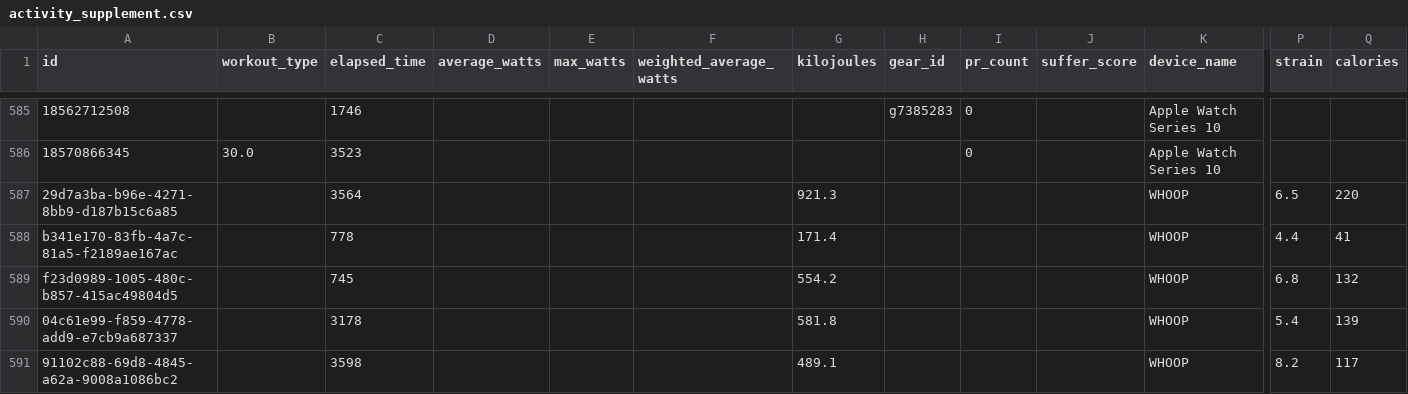
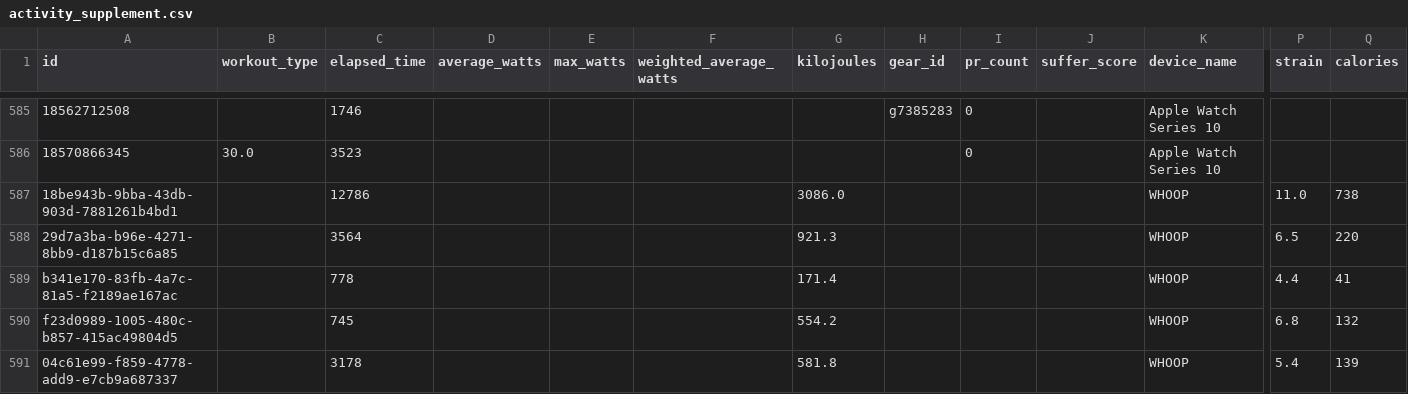
Before and after one commit to adbrigs/strava-training-dashboard, a CSV file: web/public/data/activity_supplement.csv, drawn as a sheet; only a part is shown, gaps mark what is left out; the shorter side is filled out with more unchanged rows; rows hold the shown columns only; the diff names each change by its address in the sheet, - before the commit and + after, or states it on an @@ line.

```diff
--- a/web/public/data/activity_supplement.csv
+++ b/web/public/data/activity_supplement.csv
+row 587: 18be943b-9bba-43db-903d-7881261b4bd1 |  | 12786 |  |  |  | 3086.0 |  |  |  | WHOOP | 11.0 | 738
```
Also changed, not shown: web/public/data/hr_summaries.csv, 2 other files.
